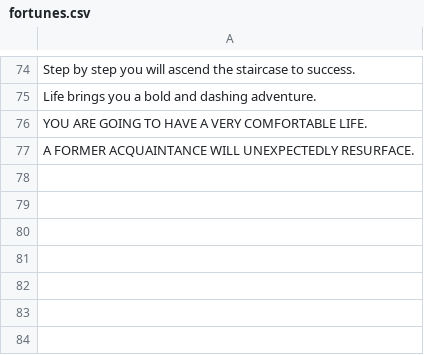
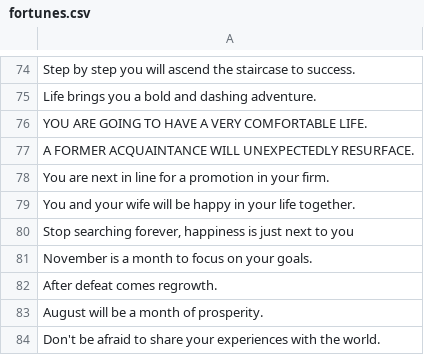
Before and after one commit to jasmaa/fortune-cookie-dataset, a CSV file: fortunes.csv, drawn as a sheet; only a part is shown, gaps mark what is left out.

Commit message:
Add more fortunes

```diff
--- a/fortunes.csv
+++ b/fortunes.csv
@@ -77 +77,8 @@ YOU ARE GOING TO HAVE A VERY COMFORTABLE LIFE.
 A FORMER ACQUAINTANCE WILL UNEXPECTEDLY RESURFACE.
+You are next in line for a promotion in your firm.
+You and your wife will be happy in your life together.
+"Stop searching forever, happiness is just next to you"
+November is a month to focus on your goals.
+After defeat comes regrowth.
+August will be a month of prosperity.
+Don't be afraid to share your experiences with the world.
```
